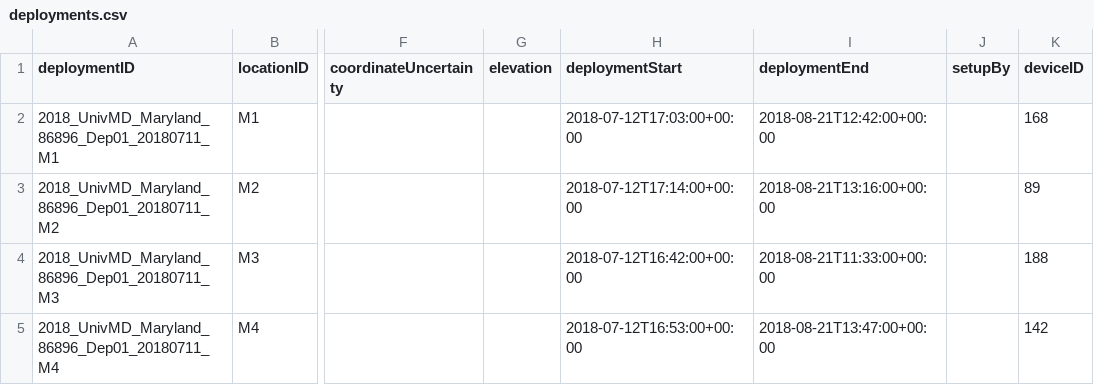
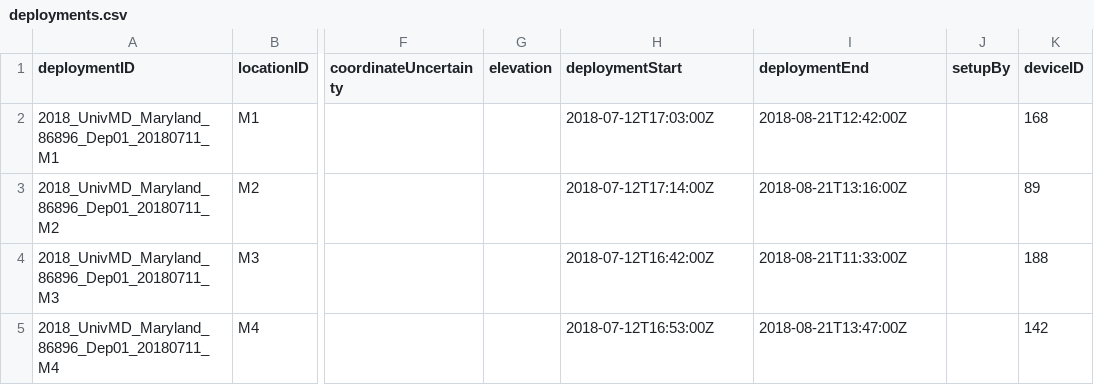
Before and after one commit to camera-traps/bioacoustics, a CSV file: datasets/maryland/data/interim/deployments.csv, drawn as a sheet; only a part is shown, gaps mark what is left out; the diff names each change by its address in the sheet, - before the commit and + after, or states it on an @@ line.

Commit message:
Fix datetime format for deployments

```diff
--- a/datasets/maryland/data/interim/deployments.csv
+++ b/datasets/maryland/data/interim/deployments.csv
-H2 (deploymentStart): 2018-07-12T17:03:00+00:00
+H2 (deploymentStart): 2018-07-12T17:03:00Z
-I2 (deploymentEnd): 2018-08-21T12:42:00+00:00
+I2 (deploymentEnd): 2018-08-21T12:42:00Z
-H3 (deploymentStart): 2018-07-12T17:14:00+00:00
+H3 (deploymentStart): 2018-07-12T17:14:00Z
-I3 (deploymentEnd): 2018-08-21T13:16:00+00:00
+I3 (deploymentEnd): 2018-08-21T13:16:00Z
-H4 (deploymentStart): 2018-07-12T16:42:00+00:00
+H4 (deploymentStart): 2018-07-12T16:42:00Z
-I4 (deploymentEnd): 2018-08-21T11:33:00+00:00
+I4 (deploymentEnd): 2018-08-21T11:33:00Z
-H5 (deploymentStart): 2018-07-12T16:53:00+00:00
+H5 (deploymentStart): 2018-07-12T16:53:00Z
-I5 (deploymentEnd): 2018-08-21T13:47:00+00:00
+I5 (deploymentEnd): 2018-08-21T13:47:00Z
```
Also changed, not shown: 1 other file.
